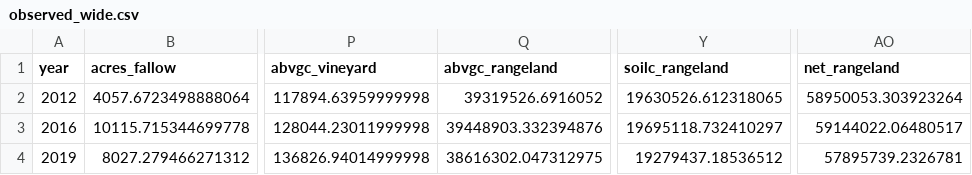
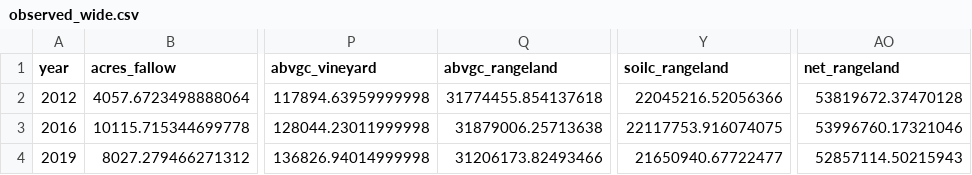
Before and after one commit to gavimk/carboncounters_2021, a CSV file: results/observed_wide.csv, drawn as a sheet; only a part is shown, gaps mark what is left out; the diff names each change by its address in the sheet, - before the commit and + after, or states it on an @@ line.

```diff
--- a/results/observed_wide.csv
+++ b/results/observed_wide.csv
-Q2 (abvgc_rangeland): 39319526.6916052
+Q2 (abvgc_rangeland): 31774455.854137618
-Y2 (soilc_rangeland): 19630526.612318065
+Y2 (soilc_rangeland): 22045216.52056366
-AO2 (net_rangeland): 58950053.303923264
+AO2 (net_rangeland): 53819672.37470128
-Q3 (abvgc_rangeland): 39448903.332394876
+Q3 (abvgc_rangeland): 31879006.25713638
-Y3 (soilc_rangeland): 19695118.732410297
+Y3 (soilc_rangeland): 22117753.916074075
-AO3 (net_rangeland): 59144022.06480517
+AO3 (net_rangeland): 53996760.17321046
-Q4 (abvgc_rangeland): 38616302.047312975
+Q4 (abvgc_rangeland): 31206173.82493466
-Y4 (soilc_rangeland): 19279437.18536512
+Y4 (soilc_rangeland): 21650940.67722477
-AO4 (net_rangeland): 57895739.2326781
+AO4 (net_rangeland): 52857114.50215943
```
Also changed, not shown: results/all_ag_observations.csv, results/all_ag_predictions.csv, 3 other files.
